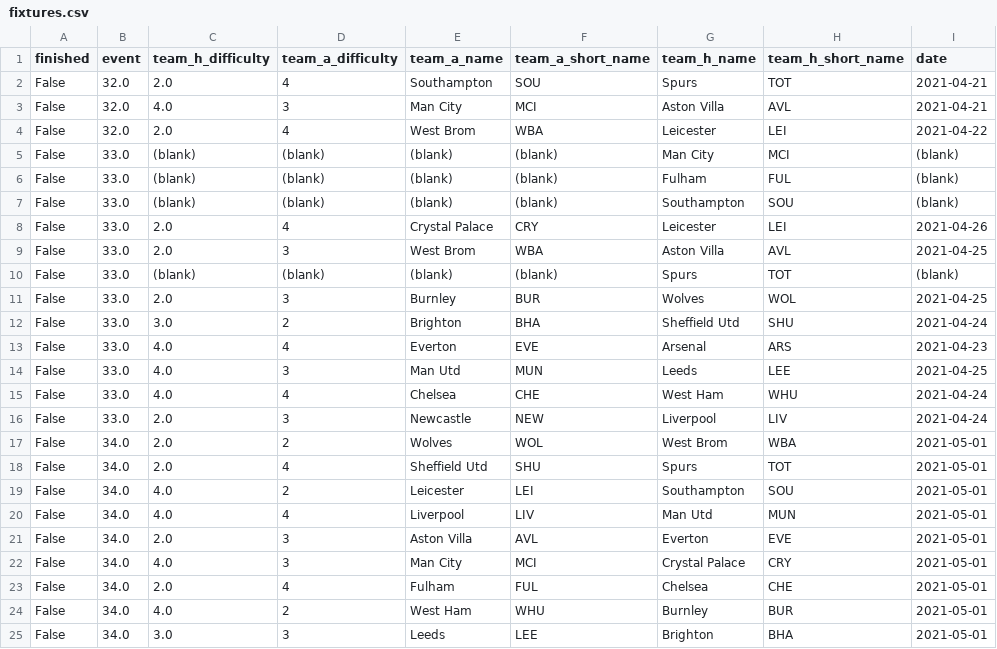
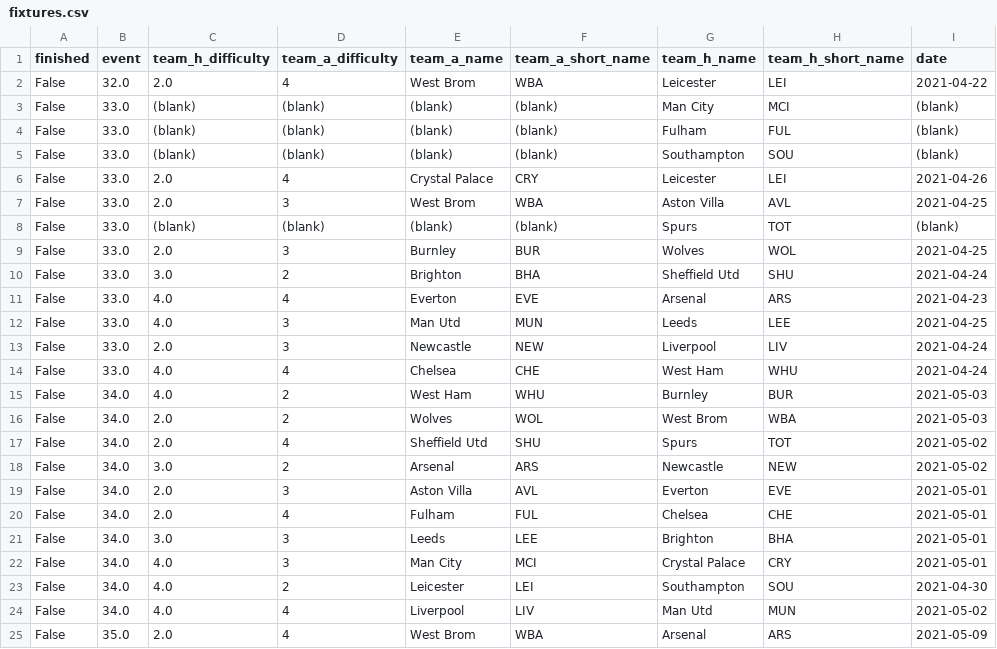
Before and after one commit to bojanstavrikj/LordsofFPL, a CSV file: data/fixtures.csv, drawn as a sheet; only a part is shown; the diff covers the shown part only.

```diff
--- a/data/fixtures.csv
+++ b/data/fixtures.csv
@@ -1,4 +1,2 @@
 finished,event,team_h_difficulty,team_a_difficulty,team_a_name,team_a_short_name,team_h_name,team_h_short_name,date
-False,32.0,2.0,4,Southampton,SOU,Spurs,TOT,2021-04-21
-False,32.0,4.0,3,Man City,MCI,Aston Villa,AVL,2021-04-21
 False,32.0,2.0,4,West Brom,WBA,Leicester,LEI,2021-04-22
@@ -14,12 +12,14 @@ False,33.0,4.0,4,Everton,EVE,Arsenal,ARS,2021-04-23
 False,33.0,4.0,3,Man Utd,MUN,Leeds,LEE,2021-04-25
+False,33.0,2.0,3,Newcastle,NEW,Liverpool,LIV,2021-04-24
 False,33.0,4.0,4,Chelsea,CHE,West Ham,WHU,2021-04-24
-False,33.0,2.0,3,Newcastle,NEW,Liverpool,LIV,2021-04-24
-False,34.0,2.0,2,Wolves,WOL,West Brom,WBA,2021-05-01
-False,34.0,2.0,4,Sheffield Utd,SHU,Spurs,TOT,2021-05-01
-False,34.0,4.0,2,Leicester,LEI,Southampton,SOU,2021-05-01
-False,34.0,4.0,4,Liverpool,LIV,Man Utd,MUN,2021-05-01
+False,34.0,4.0,2,West Ham,WHU,Burnley,BUR,2021-05-03
+False,34.0,2.0,2,Wolves,WOL,West Brom,WBA,2021-05-03
+False,34.0,2.0,4,Sheffield Utd,SHU,Spurs,TOT,2021-05-02
+False,34.0,3.0,2,Arsenal,ARS,Newcastle,NEW,2021-05-02
 False,34.0,2.0,3,Aston Villa,AVL,Everton,EVE,2021-05-01
+False,34.0,2.0,4,Fulham,FUL,Chelsea,CHE,2021-05-01
+False,34.0,3.0,3,Leeds,LEE,Brighton,BHA,2021-05-01
 False,34.0,4.0,3,Man City,MCI,Crystal Palace,CRY,2021-05-01
-False,34.0,2.0,4,Fulham,FUL,Chelsea,CHE,2021-05-01
-False,34.0,4.0,2,West Ham,WHU,Burnley,BUR,2021-05-01
-False,34.0,3.0,3,Leeds,LEE,Brighton,BHA,2021-05-01
+False,34.0,4.0,2,Leicester,LEI,Southampton,SOU,2021-04-30
+False,34.0,4.0,4,Liverpool,LIV,Man Utd,MUN,2021-05-02
+False,35.0,2.0,4,West Brom,WBA,Arsenal,ARS,2021-05-09
```
Also changed, not shown: 1 added row, 3 removed rows, 2 moved rows and 22 edited cells elsewhere in this file, data/teams_full.csv, 1 other file.
